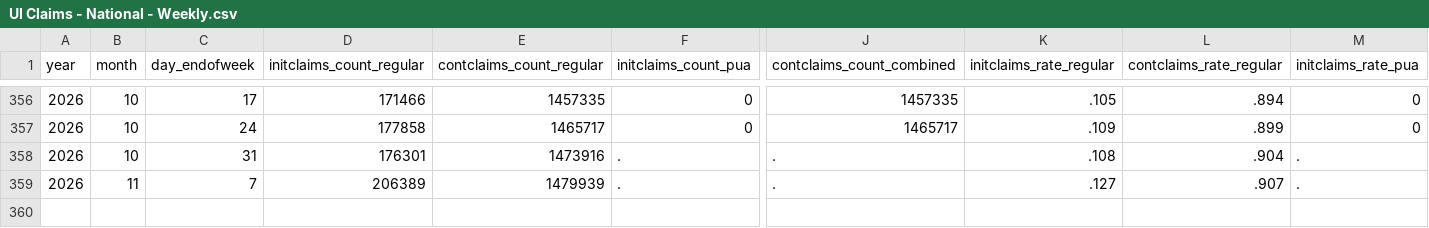
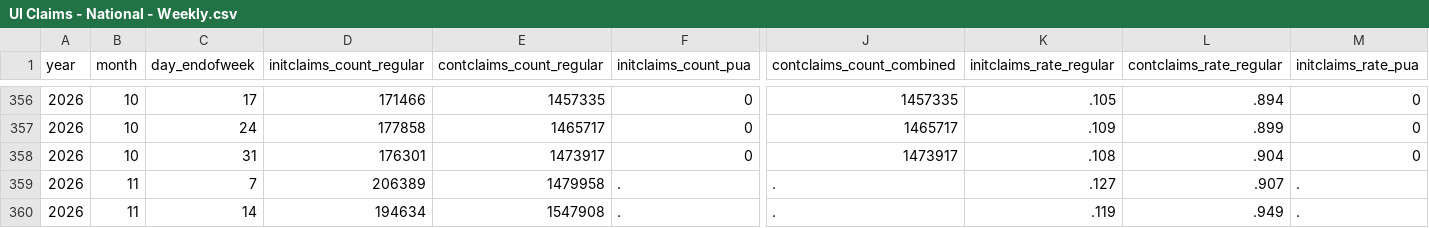
Before and after one commit to OpportunityInsights/EconomicTracker, a CSV file: data/UI Claims - National - Weekly.csv, drawn as a sheet; only a part is shown, gaps mark what is left out; addresses are those after the commit; rows hold the shown columns only; the diff names each change by its address in the sheet, - before the commit and + after, or states it on an @@ line.

```diff
--- a/data/UI Claims - National - Weekly.csv
+++ b/data/UI Claims - National - Weekly.csv
+row 358: 2026 | 10 | 31 | 176301 | 1473917 | 0 | 1473917 | .108 | .904 | 0
-B359 (month): 10
+B359 (month): 11
-C359 (day_endofweek): 31
+C359 (day_endofweek): 7
-D359 (initclaims_count_regular): 176301
+D359 (initclaims_count_regular): 206389
-E359 (contclaims_count_regular): 1473916
+E359 (contclaims_count_regular): 1479958
-K359 (initclaims_rate_regular): .108
+K359 (initclaims_rate_regular): .127
-L359 (contclaims_rate_regular): .904
+L359 (contclaims_rate_regular): .907
-C360 (day_endofweek): 7
+C360 (day_endofweek): 14
-D360 (initclaims_count_regular): 206389
+D360 (initclaims_count_regular): 194634
-E360 (contclaims_count_regular): 1479939
+E360 (contclaims_count_regular): 1547908
-K360 (initclaims_rate_regular): .127
+K360 (initclaims_rate_regular): .119
-L360 (contclaims_rate_regular): .907
+L360 (contclaims_rate_regular): .949
```
Also changed, not shown: data/UI Claims - City - Weekly.csv, 2 other files.
